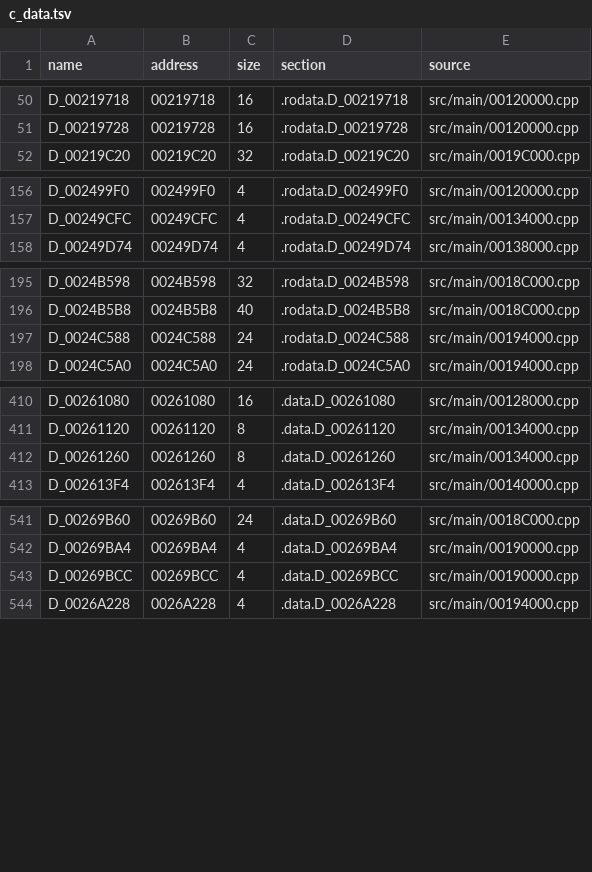
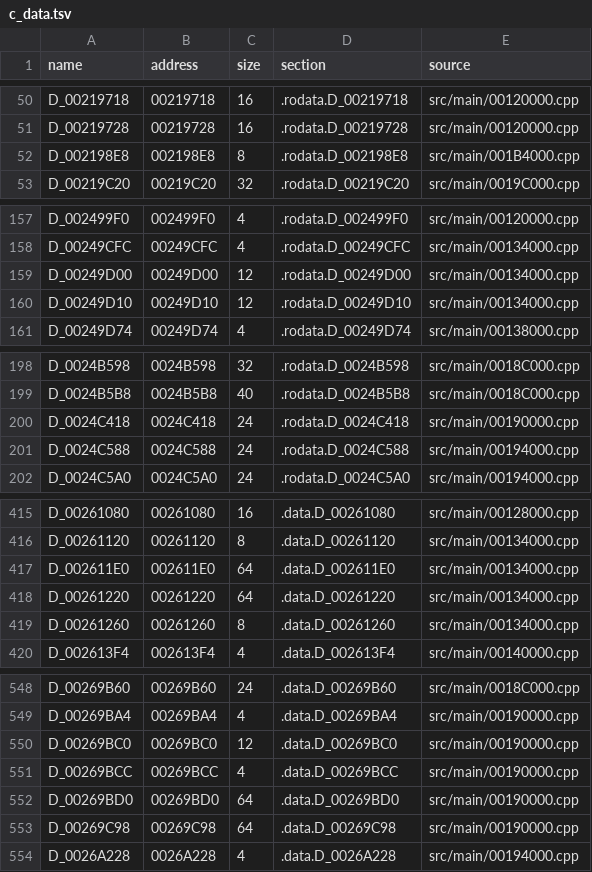
Before and after one commit to OpenThievius/sly1-decomp, a TSV file: config/us/c_data.tsv, drawn as a sheet; only a part is shown, gaps mark what is left out; the diff covers the shown part only; the diff names each change by its address in the sheet, - before the commit and + after, or states it on an @@ line.

```diff
--- a/config/us/c_data.tsv
+++ b/config/us/c_data.tsv
+row 52: D_002198E8 | 002198E8 | 8 | .rodata.D_002198E8 | src/main/001B4000.cpp
+row 159: D_00249D00 | 00249D00 | 12 | .rodata.D_00249D00 | src/main/00134000.cpp
+row 160: D_00249D10 | 00249D10 | 12 | .rodata.D_00249D10 | src/main/00134000.cpp
+row 200: D_0024C418 | 0024C418 | 24 | .rodata.D_0024C418 | src/main/00190000.cpp
+row 417: D_002611E0 | 002611E0 | 64 | .data.D_002611E0 | src/main/00134000.cpp
+row 418: D_00261220 | 00261220 | 64 | .data.D_00261220 | src/main/00134000.cpp
+row 550: D_00269BC0 | 00269BC0 | 12 | .data.D_00269BC0 | src/main/00190000.cpp
+row 552: D_00269BD0 | 00269BD0 | 64 | .data.D_00269BD0 | src/main/00190000.cpp
+row 553: D_00269C98 | 00269C98 | 64 | .data.D_00269C98 | src/main/00190000.cpp
```
Also changed, not shown: 3 added rows elsewhere in this file, 1 other file.
